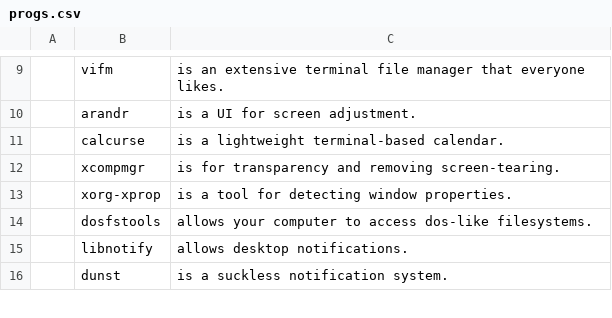
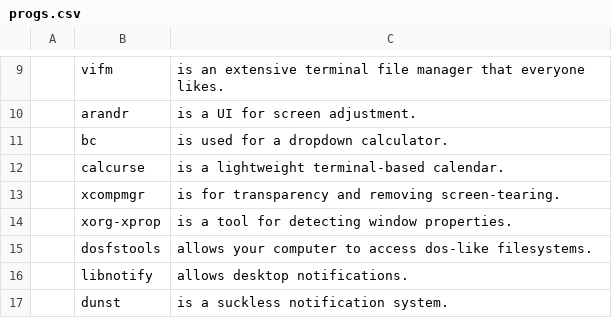
Before and after one commit to lucianonooijen/LARBS, a CSV file: progs.csv, drawn as a sheet; only a part is shown, gaps mark what is left out.

Commit message:
bc for muh minimalist calc

```diff
--- a/progs.csv
+++ b/progs.csv
@@ -10,2 +10,3 @@
 ,arandr,"is a UI for screen adjustment."
+,bc,"is used for a dropdown calculator."
 ,calcurse,"is a lightweight terminal-based calendar."
```
